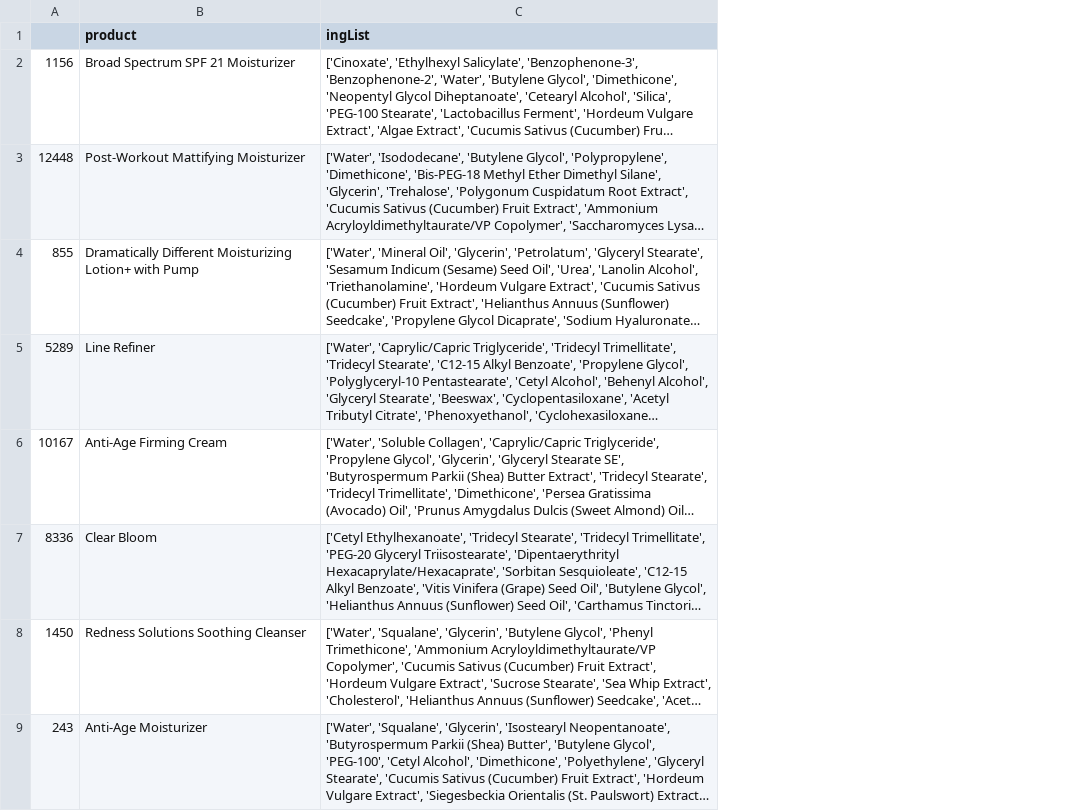
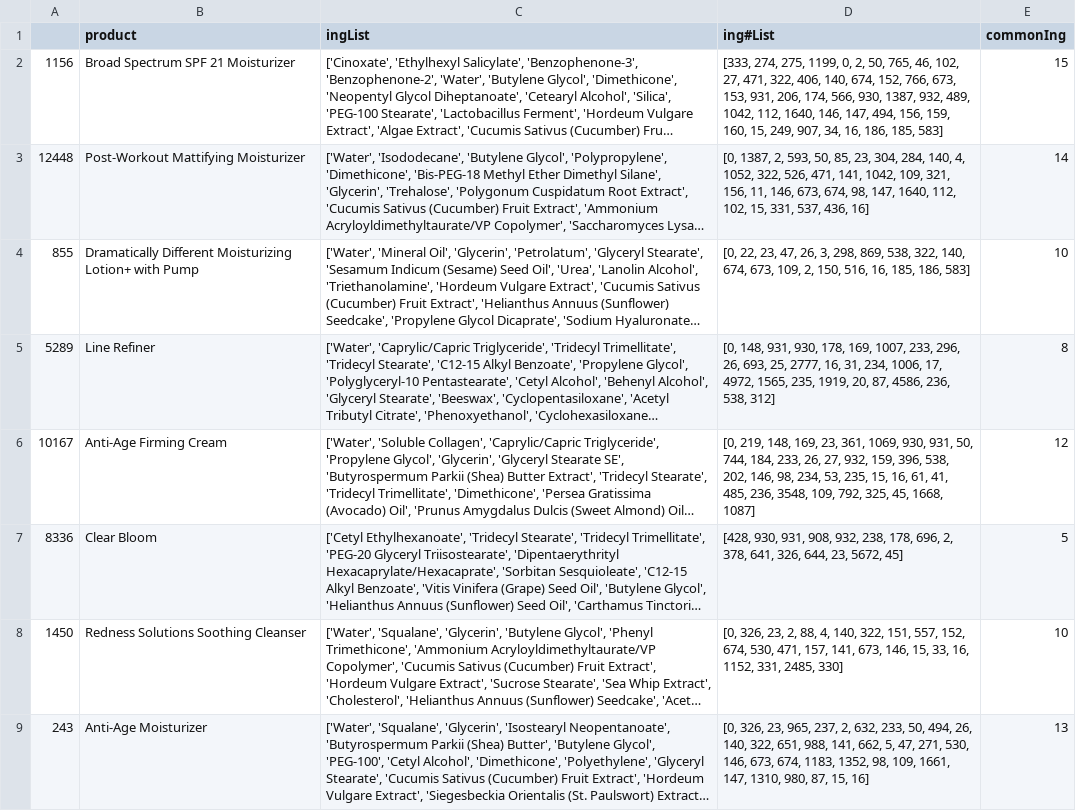
Before and after one commit to isabelbbeard/fp-python, a CSV file: recommendations/COS.csv, drawn as a sheet; only a part is shown; long unchanged cells end in …; the diff names each change by its address in the sheet, - before the commit and + after, or states it on an @@ line.

Commit message:
Added common ingredient count

```diff
--- a/recommendations/COS.csv
+++ b/recommendations/COS.csv
+column D (ing#List), rows 2-9: [333, 274, 275, 1199, 0, 2, 50, 765, 46, 102, 27, 471, 322, 406, 140, 674, 152, 766, 673, 153, 931, 206, 174, 566, 930, 1387, 932, 489, 1042, 112, 1640, 146, 147, 494, 156, 159, 160, 15, 249, 907, 34, 16, 186, 185, 583] | [0, 1387, 2, 593, 50, 85, 23, 304, 284, 140, 4, 1052, 322, 526, 471, 141, 1042, 109, 321, 156, 11, 146, 673, 674, 98, 147, 1640, 112, 102, 15, 331, 537, 436, 16] | [0, 22, 23, 47, 26, 3, 298, 869, 538, 322, 140, 674, 673, 109, 2, 150, 516, 16, 185, 186, 583] | [0, 148, 931, 930, 178, 169, 1007, 233, 296, 26, 693, 25, 2777, 16, 31, 234, 1006, 17, 4972, 1565, 235, 1919, 20, 87, 4586, 236, 538, 312] | [0, 219, 148, 169, 23, 361, 1069, 930, 931, 50, 744, 184, 233, 26, 27, 932, 159, 396, 538, 202, 146, 98, 234, 53, 235, 15, 16, 61, 41, 485, 236, 3548, 109, 792, 325, 45, 1668, 1087] | [428, 930, 931, 908, 932, 238, 178, 696, 2, 378, 641, 326, 644, 23, 5672, 45] | [0, 326, 23, 2, 88, 4, 140, 322, 151, 557, 152, 674, 530, 471, 157, 141, 673, 146, 15, 33, 16, 1152, 331, 2485, 330] | [0, 326, 23, 965, 237, 2, 632, 233, 50, 494, 26, 140, 322, 651, 988, 141, 662, 5, 47, 271, 530, 146, 673, 674, 1183, 1352, 98, 109, 1661, 147, 1310, 980, 87, 15, 16]
+column E (commonIng), rows 2-9: 15 | 14 | 10 | 8 | 12 | 5 | 10 | 13
```
Also changed, not shown: 2 other files.
